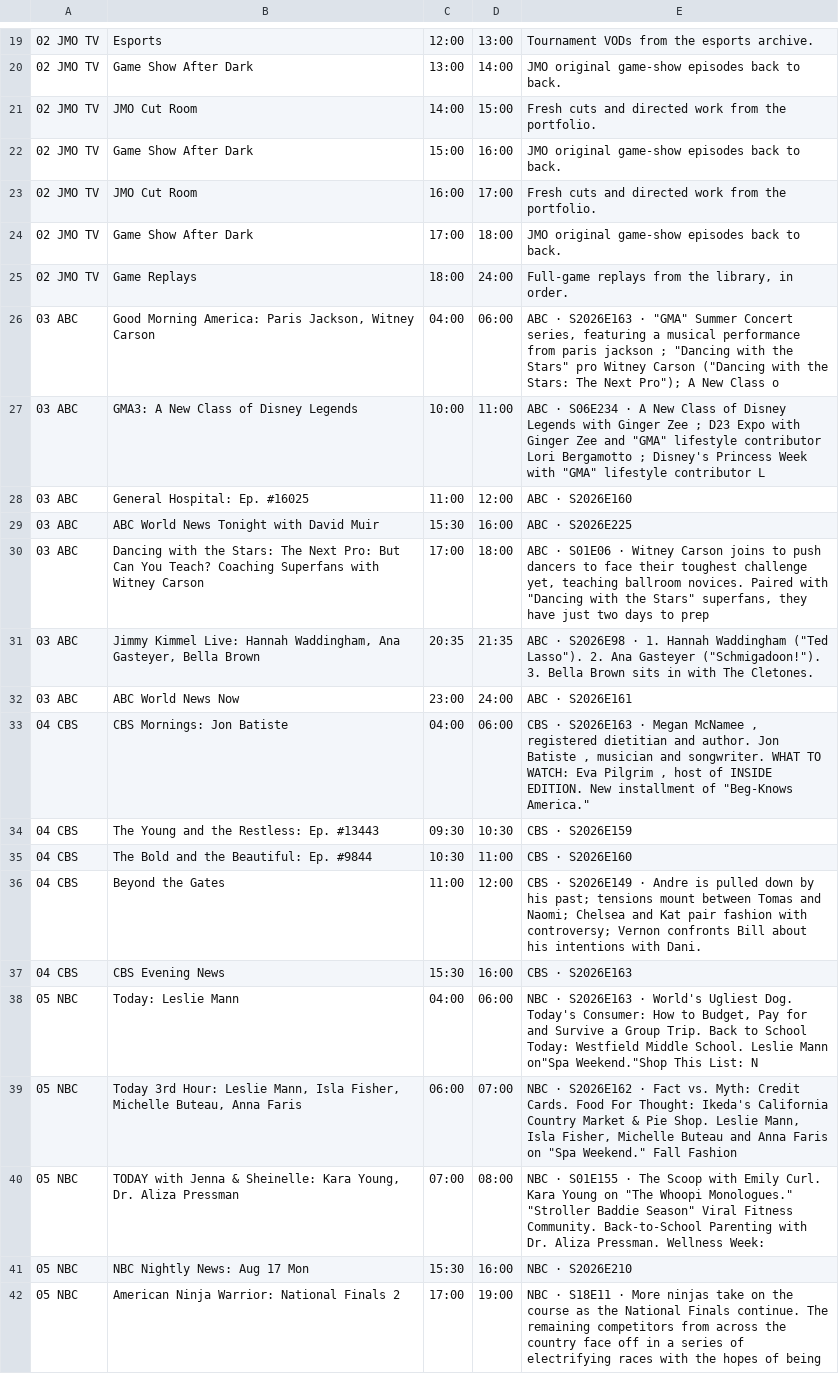
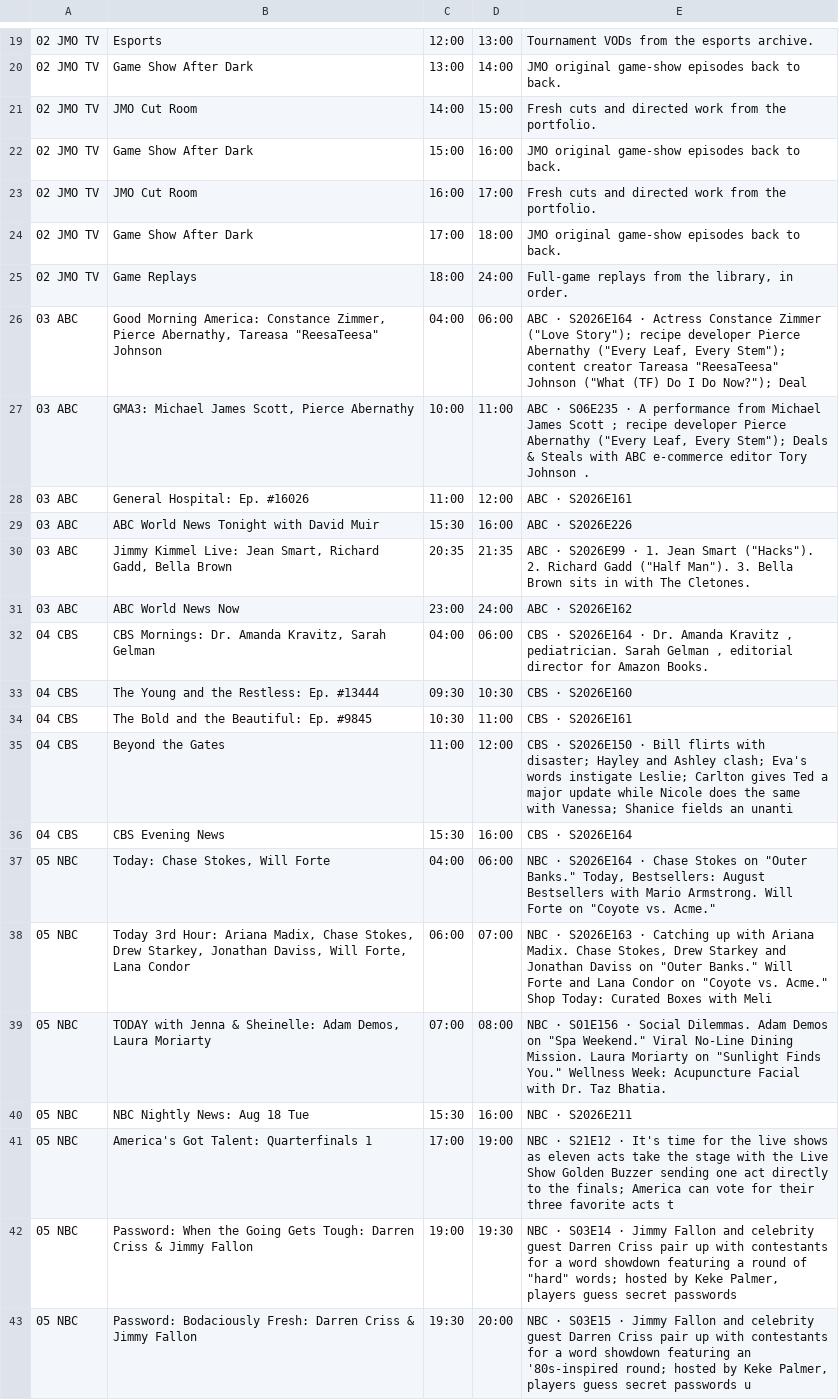
Before and after one commit to jvmisxn/jmo-visualizers, a CSV file: tv-guide/guide.csv, drawn as a sheet; only a part is shown, gaps mark what is left out; removed rows and columns are numbered as before the commit, all else as after; the diff covers the shown part only; the diff names each change by its address in the sheet, - before the commit and + after, or states it on an @@ line.

```diff
--- a/tv-guide/guide.csv
+++ b/tv-guide/guide.csv
-B26: …Morning America: Paris Jackson, Witney Carson
+B26: …Morning America: Constance Zimmer, Pierce Abernathy, Tareasa "ReesaTeesa" Johnson
-E26: ABC · S2026E163 · "GMA" Summer Concert series, featuring a musical performance from paris jackson ; "Dancing with the Stars" pro Witney Carson ("Dancing with the Stars: The Next Pro"); A New Class o
+E26: ABC · S2026E164 · Actress Constance Zimmer ("Love Story"); recipe developer Pierce Abernathy ("Every Leaf, Every Stem"); content creator Tareasa "ReesaTeesa" Johnson ("What (TF) Do I Do Now?"); Deal
-B27: GMA3: A New Class of Disney Legends
+B27: GMA3: Michael James Scott, Pierce Abernathy
-E27: ABC · S06E234 · A New Class of Disney Legends with Ginger Zee ; D23 Expo with Ginger Zee and "GMA" lifestyle contributor Lori Bergamotto ; Disney's Princess Week with "GMA" lifestyle contributor L
+E27: ABC · S06E235 · A performance from Michael James Scott ; recipe developer Pierce Abernathy ("Every Leaf, Every Stem"); Deals & Steals with ABC e-commerce editor Tory Johnson .
-B28: General Hospital: Ep. #16025
+B28: General Hospital: Ep. #16026
-E28: ABC · S2026E160
+E28: ABC · S2026E161
-E29: ABC · S2026E225
+E29: ABC · S2026E226
-row 30: 03 ABC | Dancing with the Stars: The Next Pro: But Can You Teach? Coaching Superfans with Witney Carson | 17:00 | 18:00 | ABC · S01E06 · Witney Carson joins to push dancers to face their toughest challenge yet, teaching ballroom novices. Paired with "Dancing with the Stars" superfans, they have just two days to prep
-B30: …Kimmel Live: Hannah Waddingham, Ana Gasteyer, Bella Brown
+B30: …Kimmel Live: Jean Smart, Richard Gadd, Bella Brown
-E30: ABC · S2026E98 · 1. Hannah Waddingham ("Ted Lasso"). 2. Ana Gasteyer ("Schmigadoon!"). 3. Bella…
+E30: ABC · S2026E99 · 1. Jean Smart ("Hacks"). 2. Richard Gadd ("Half Man"). 3. Bella…
-E31: ABC · S2026E161
+E31: ABC · S2026E162
-B32: CBS Mornings: Jon Batiste
+B32: CBS Mornings: Dr. Amanda Kravitz, Sarah Gelman
-E32: CBS · S2026E163 · Megan McNamee , registered dietitian and author. Jon Batiste , musician and songwriter. WHAT TO WATCH: Eva Pilgrim , host of INSIDE EDITION. New installment of "Beg-Knows America."
+E32: CBS · S2026E164 · Dr. Amanda Kravitz , pediatrician. Sarah Gelman , editorial director for Amazon Books.
-B33: The Young and the Restless: Ep. #13443
+B33: The Young and the Restless: Ep. #13444
-E33: CBS · S2026E159
+E33: CBS · S2026E160
-B34: The Bold and the Beautiful: Ep. #9844
+B34: The Bold and the Beautiful: Ep. #9845
-E34: CBS · S2026E160
+E34: CBS · S2026E161
-E35: CBS · S2026E149 · Andre is pulled down by his past; tensions mount between Tomas and Naomi; Chelsea and Kat pair fashion with controversy; Vernon confronts Bill about his intentions with Dani.
+E35: CBS · S2026E150 · Bill flirts with disaster; Hayley and Ashley clash; Eva's words instigate Leslie; Carlton gives Ted a major update while Nicole does the same with Vanessa; Shanice fields an unanti
-E36: CBS · S2026E163
+E36: CBS · S2026E164
-B37: Today: Leslie Mann
+B37: Today: Chase Stokes, Will Forte
-E37: NBC · S2026E163 · World's Ugliest Dog. Today's Consumer: How to Budget, Pay for and Survive a Group Trip. Back to School Today: Westfield Middle School. Leslie Mann on"Spa Weekend."Shop This List: N
+E37: NBC · S2026E164 · Chase Stokes on "Outer Banks." Today, Bestsellers: August Bestsellers with Mario Armstrong. Will Forte on "Coyote vs. Acme."
-B38: …3rd Hour: Leslie Mann, Isla Fisher, Michelle Buteau, Anna Faris
+B38: …3rd Hour: Ariana Madix, Chase Stokes, Drew Starkey, Jonathan Daviss, Will Forte, Lana Condor
-E38: NBC · S2026E162 · Fact vs. Myth: Credit Cards. Food For Thought: Ikeda's California Country Market & Pie Shop. Leslie Mann, Isla Fisher, Michelle Buteau and Anna Faris on "Spa Weekend." Fall Fashion
+E38: NBC · S2026E163 · Catching up with Ariana Madix. Chase Stokes, Drew Starkey and Jonathan Daviss on "Outer Banks." Will Forte and Lana Condor on "Coyote vs. Acme." Shop Today: Curated Boxes with Meli
-B39: …& Sheinelle: Kara Young, Dr. Aliza Pressman
+B39: …& Sheinelle: Adam Demos, Laura Moriarty
-E39: NBC · S01E155 · The Scoop with Emily Curl. Kara Young on "The Whoopi Monologues." "Stroller Baddie Season" Viral Fitness Community. Back-to-School Parenting with Dr. Aliza Pressman. Wellness Week:
+E39: NBC · S01E156 · Social Dilemmas. Adam Demos on "Spa Weekend." Viral No-Line Dining Mission. Laura Moriarty on "Sunlight Finds You." Wellness Week: Acupuncture Facial with Dr. Taz Bhatia.
-B40: NBC Nightly News: Aug 17 Mon
+B40: NBC Nightly News: Aug 18 Tue
-E40: NBC · S2026E210
+E40: NBC · S2026E211
-B41: American Ninja Warrior: National Finals 2
+B41: America's Got Talent: Quarterfinals 1
-E41: NBC · S18E11 · More ninjas take on the course as the National Finals continue. The remaining competitors from across the country face off in a series of electrifying races with the hopes of being
+E41: NBC · S21E12 · It's time for the live shows as eleven acts take the stage with the Live Show Golden Buzzer sending one act directly to the finals; America can vote for their three favorite acts t
+row 42: 05 NBC | Password: When the Going Gets Tough: Darren Criss & Jimmy Fallon | 19:00 | 19:30 | NBC · S03E14 · Jimmy Fallon and celebrity guest Darren Criss pair up with contestants for a word showdown featuring a round of "hard" words; hosted by Keke Palmer, players guess secret passwords
+row 43: 05 NBC | Password: Bodaciously Fresh: Darren Criss & Jimmy Fallon | 19:30 | 20:00 | NBC · S03E15 · Jimmy Fallon and celebrity guest Darren Criss pair up with contestants for a word showdown featuring an '80s-inspired round; hosted by Keke Palmer, players guess secret passwords u
```
Also changed, not shown: 7 added rows, 2 removed rows and 47 edited cells elsewhere in this file.
